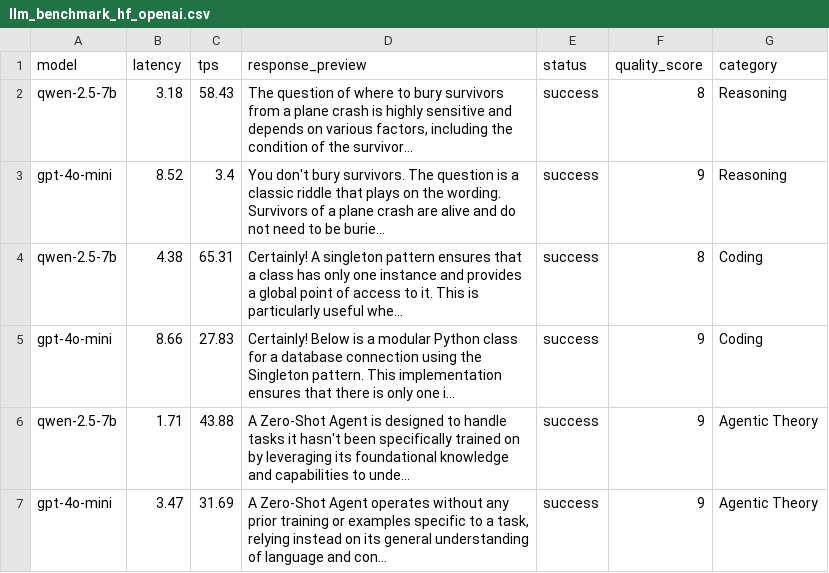
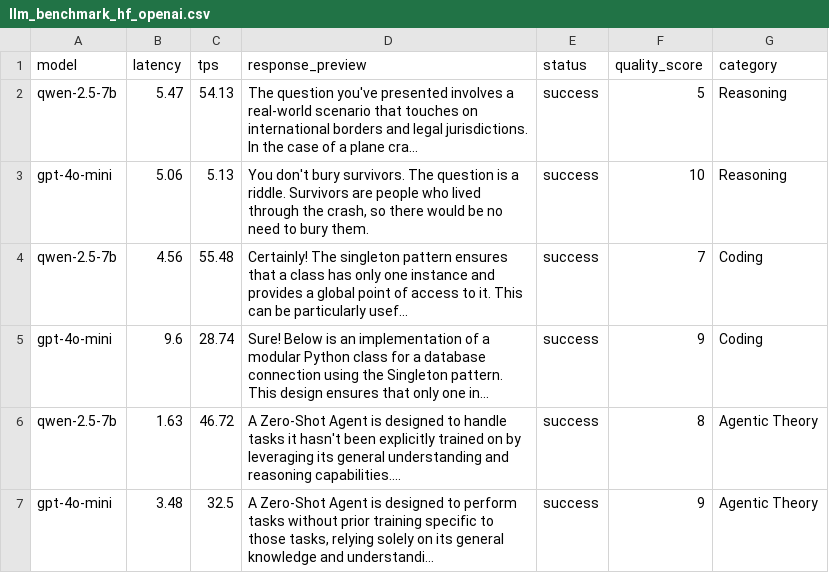
Before and after one commit to IsarapuSatyasai/agentic_ai_course_batch_2, a CSV file: week_3/Day_11/demo/llm_benchmark_hf_openai.csv, drawn as a sheet.

```diff
--- a/week_3/Day_11/demo/llm_benchmark_hf_openai.csv
+++ b/week_3/Day_11/demo/llm_benchmark_hf_openai.csv
@@ -1,7 +1,7 @@
 model,latency,tps,response_preview,status,quality_score,category
-qwen-2.5-7b,3.18,58.43,"The question of where to bury survivors from a plane crash is highly sensitive and depends on various factors, including the condition of the survivor...",success,8,Reasoning
-gpt-4o-mini,8.52,3.4,You don't bury survivors. The question is a classic riddle that plays on the wording. Survivors of a plane crash are alive and do not need to be burie...,success,9,Reasoning
-qwen-2.5-7b,4.38,65.31,Certainly! A singleton pattern ensures that a class has only one instance and provides a global point of access to it. This is particularly useful whe...,success,8,Coding
-gpt-4o-mini,8.66,27.83,Certainly! Below is a modular Python class for a database connection using the Singleton pattern. This implementation ensures that there is only one i...,success,9,Coding
-qwen-2.5-7b,1.71,43.88,A Zero-Shot Agent is designed to handle tasks it hasn't been specifically trained on by leveraging its foundational knowledge and capabilities to unde...,success,9,Agentic Theory
-gpt-4o-mini,3.47,31.69,"A Zero-Shot Agent operates without any prior training or examples specific to a task, relying instead on its general understanding of language and con...",success,9,Agentic Theory
+qwen-2.5-7b,5.47,54.13,The question you've presented involves a real-world scenario that touches on international borders and legal jurisdictions. In the case of a plane cra...,success,5,Reasoning
+gpt-4o-mini,5.06,5.13,"You don't bury survivors. The question is a riddle. Survivors are people who lived through the crash, so there would be no need to bury them.",success,10,Reasoning
+qwen-2.5-7b,4.56,55.48,Certainly! The singleton pattern ensures that a class has only one instance and provides a global point of access to it. This can be particularly usef...,success,7,Coding
+gpt-4o-mini,9.6,28.74,Sure! Below is an implementation of a modular Python class for a database connection using the Singleton pattern. This design ensures that only one in...,success,9,Coding
+qwen-2.5-7b,1.63,46.72,A Zero-Shot Agent is designed to handle tasks it hasn't been explicitly trained on by leveraging its general understanding and reasoning capabilities....,success,8,Agentic Theory
+gpt-4o-mini,3.48,32.5,"A Zero-Shot Agent is designed to perform tasks without prior training specific to those tasks, relying solely on its general knowledge and understandi...",success,9,Agentic Theory
```
Also changed, not shown: 6 other files.
